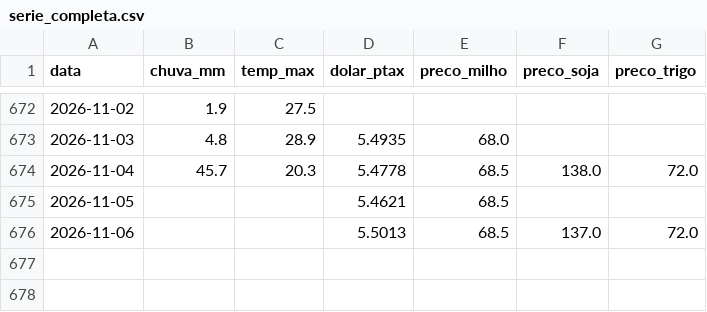
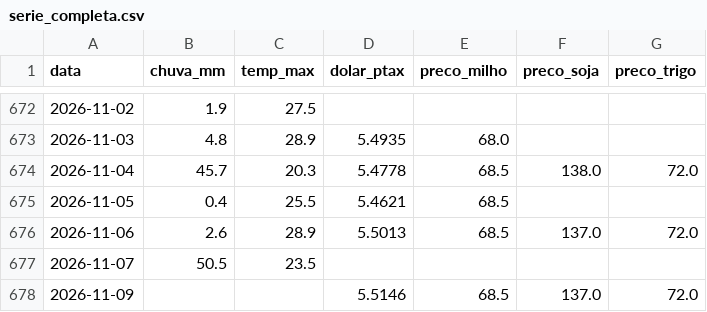
Before and after one commit to henriquereolonpain-sys/-monitor-agro-rs, a CSV file: data/processed/serie_completa.csv, drawn as a sheet; only a part is shown, gaps mark what is left out.

```diff
--- a/data/processed/serie_completa.csv
+++ b/data/processed/serie_completa.csv
@@ -674,3 +674,5 @@ data,chuva_mm,temp_max,dolar_ptax,preco_milho,preco_soja,preco_trigo
 2026-11-04,45.7,20.3,5.4778,68.5,138.0,72.0
-2026-11-05,,,5.4621,68.5,,
-2026-11-06,,,5.5013,68.5,137.0,72.0
+2026-11-05,0.4,25.5,5.4621,68.5,,
+2026-11-06,2.6,28.9,5.5013,68.5,137.0,72.0
+2026-11-07,50.5,23.5,,,,
+2026-11-09,,,5.5146,68.5,137.0,72.0
```
Also changed, not shown: data/raw/clima.csv, data/raw/precos.csv, 2 other files.
